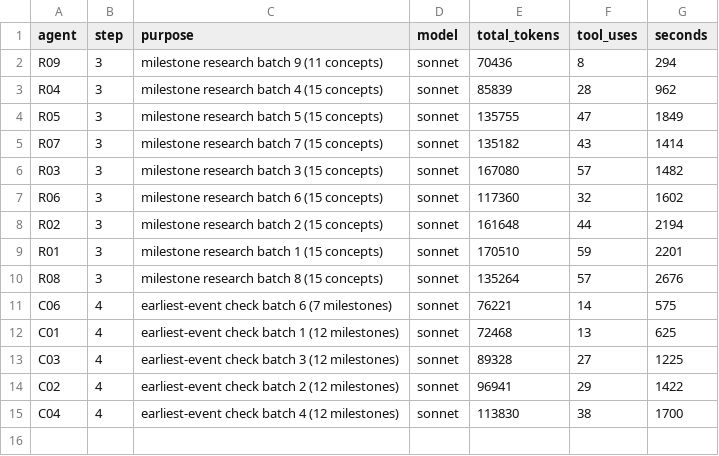
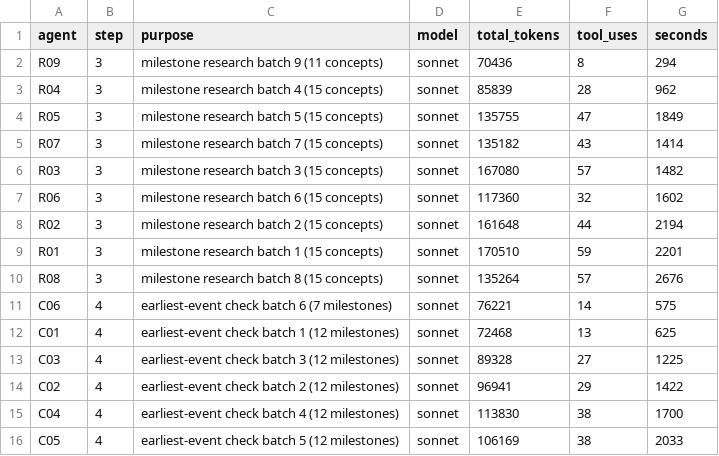
Before and after one commit to bhoult/prognosticator-awards, a TSV file: pilot/computing/usage2.tsv, drawn as a sheet.

```diff
--- a/pilot/computing/usage2.tsv
+++ b/pilot/computing/usage2.tsv
@@ -15 +15,2 @@ C02	4	earliest-event check batch 2 (12 milestones)	sonnet	96941	29	1422
 C04	4	earliest-event check batch 4 (12 milestones)	sonnet	113830	38	1700
+C05	4	earliest-event check batch 5 (12 milestones)	sonnet	106169	38	2033
```
Also changed, not shown: 6 other files.
